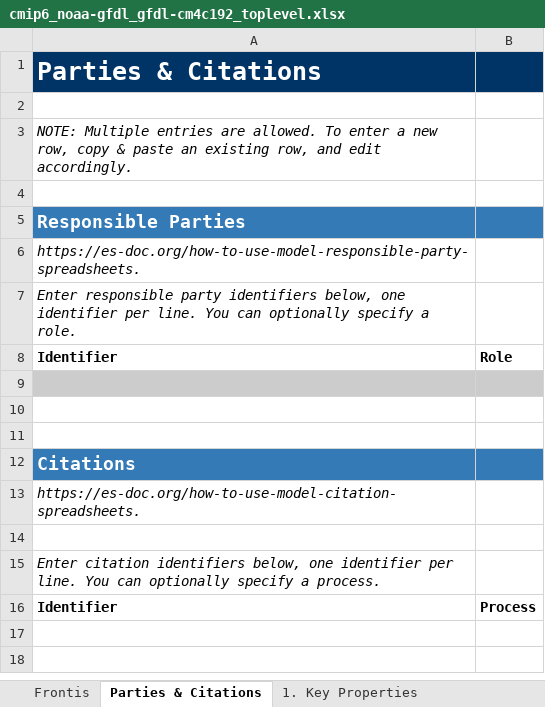
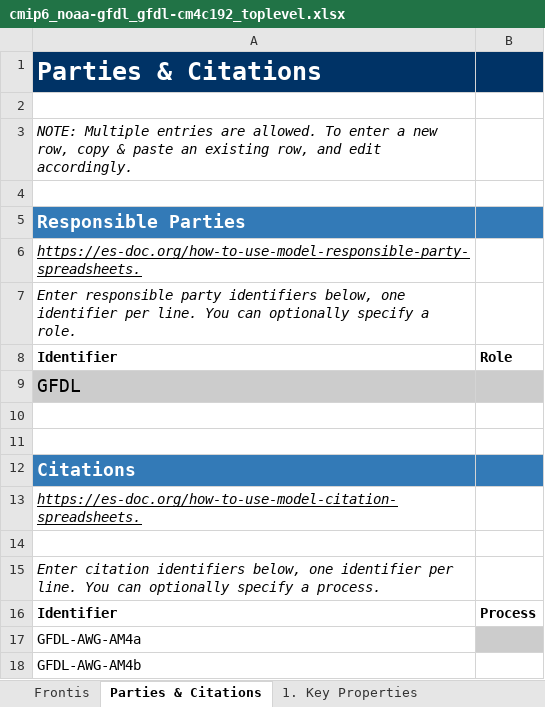
Before and after one commit to ES-DOC-INSTITUTIONAL/noaa-gfdl, an Excel workbook: cmip6/models/gfdl-cm4c192/cmip6_noaa-gfdl_gfdl-cm4c192_toplevel.xlsx, sheet Parties & Citations, drawn as a sheet; values as stored, in another font and other column widths than the file's, no borders; charts and pictures not drawn; the diff names each change by its address in the sheet, - before the commit and + after, or states it on an @@ line.

```diff
--- a/cmip6/models/gfdl-cm4c192/cmip6_noaa-gfdl_gfdl-cm4c192_toplevel.xlsx (sheet Parties & Citations)
+++ b/cmip6/models/gfdl-cm4c192/cmip6_noaa-gfdl_gfdl-cm4c192_toplevel.xlsx (sheet Parties & Citations)
-A6 underline: off
+A6 underline: on
-A9: (empty)
+A9: GFDL
-A13 underline: off
+A13 underline: on
+row 17: GFDL-AWG-AM4a
+row 18: GFDL-AWG-AM4b
```
Also changed, not shown: sheet 2. Radiative Forcings, sheet 1. Key Properties, sheet Frontis, charts or pictures, cmip6/models/gfdl-cm4c192/cmip6_noaa-gfdl_gfdl-cm4c192_aerosol.xlsx, cmip6/models/gfdl-cm4c192/cmip6_noaa-gfdl_gfdl-cm4c192_atmos.xlsx, 4 other files.
